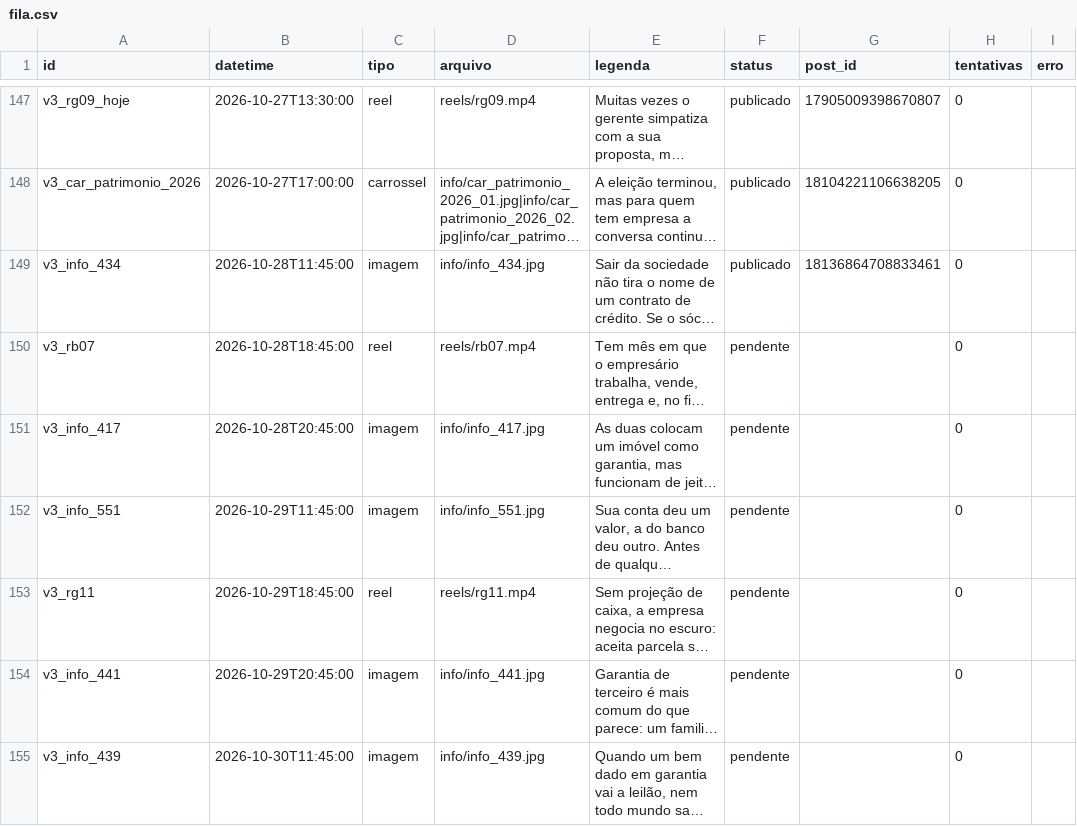
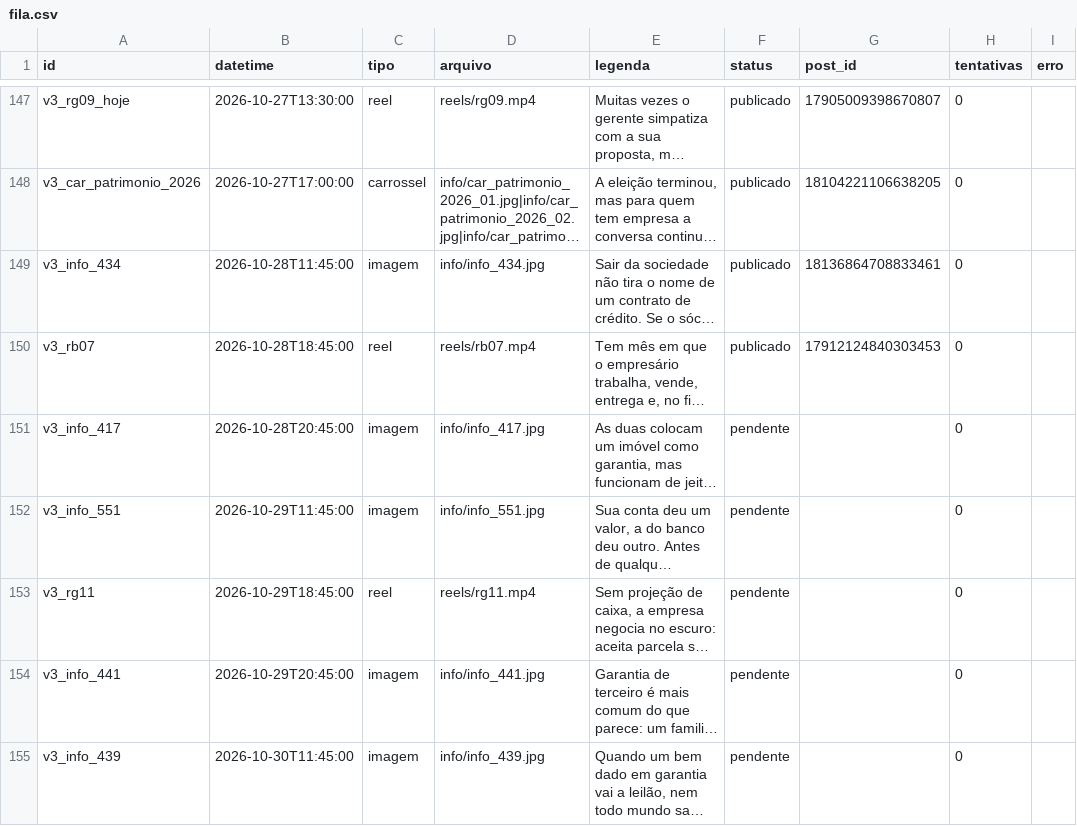
Before and after one commit to remnotetjsp-hash/automacao-instagram, a CSV file: queue/fila.csv, drawn as a sheet; only a part is shown, gaps mark what is left out; long unchanged cells end in …; the diff names each change by its address in the sheet, - before the commit and + after, or states it on an @@ line.

Commit message:
status da fila

```diff
--- a/queue/fila.csv
+++ b/queue/fila.csv
-F150 (status): pendente
+F150 (status): publicado
-G150 (post_id): (empty)
+G150 (post_id): 17912124840303453
```
